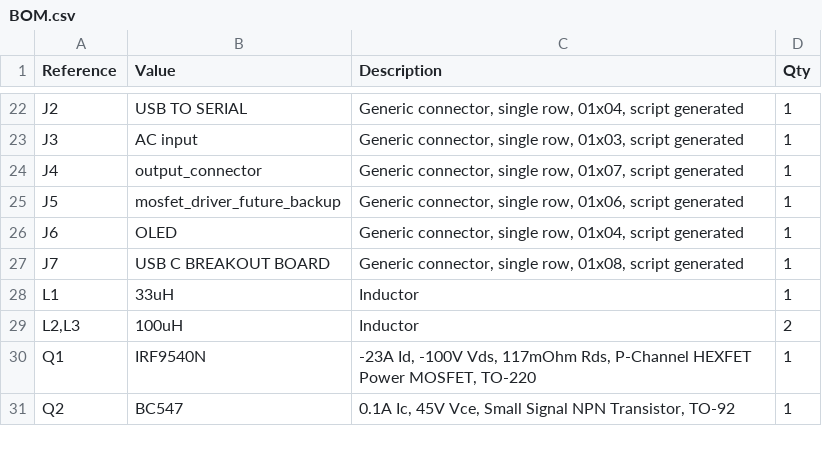
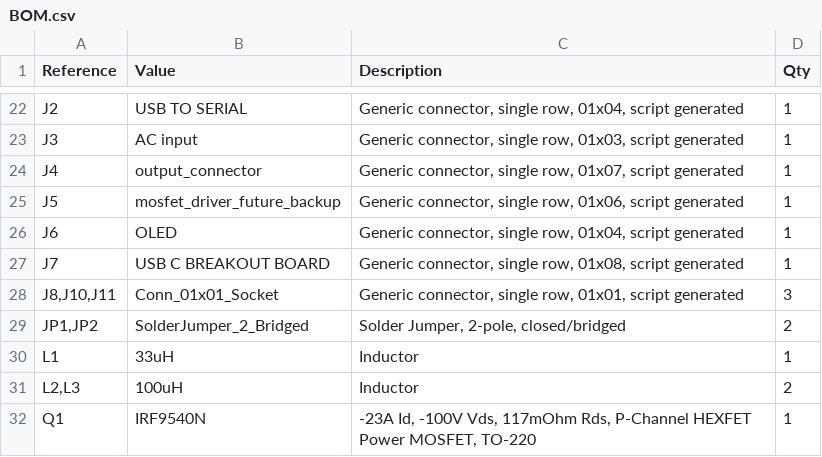
Before and after one commit to anshchawla521/DIY_T12_iron, a CSV file: files/BOM.csv, drawn as a sheet; only a part is shown, gaps mark what is left out; the shorter side is filled out with more unchanged rows; the diff names each change by its address in the sheet, - before the commit and + after, or states it on an @@ line.

```diff
--- a/files/BOM.csv
+++ b/files/BOM.csv
+row 28: J8,J10,J11 | Conn_01x01_Socket | Generic connector, single row, 01x01, script generated | 3
+row 29: JP1,JP2 | SolderJumper_2_Bridged | Solder Jumper, 2-pole, closed/bridged | 2
```
Also changed, not shown: 11 other files.
